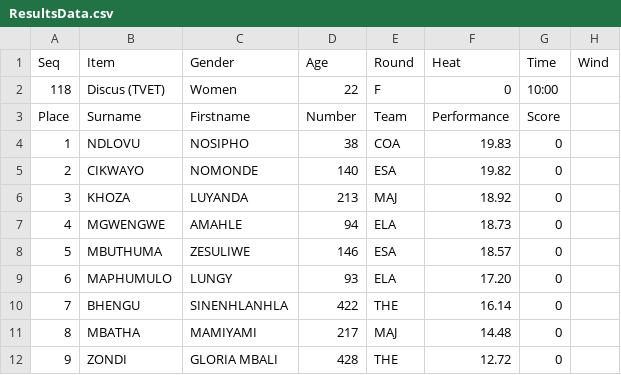
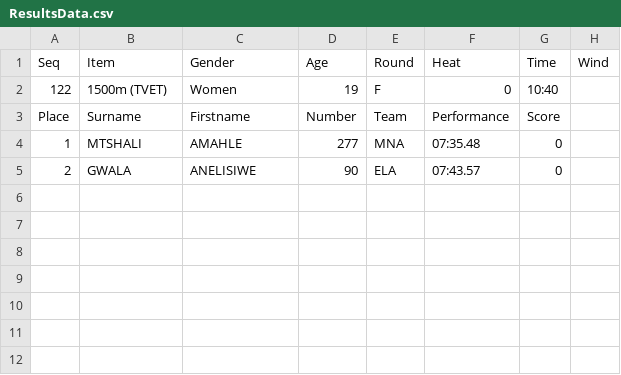
Before and after one commit to stretchinnovation/SCMAthleticResults, a CSV file: PICKUP/ResultsData.csv, drawn as a sheet.

Commit message:
Update ResultsData.csv

```diff
--- a/PICKUP/ResultsData.csv
+++ b/PICKUP/ResultsData.csv
@@ -1,12 +1,5 @@
 Seq,Item,Gender,Age,Round,Heat,Time,Wind
-118,Discus (TVET),Women,22,F,0,10:00,
+122,1500m (TVET),Women,19,F,0,10:40,
 Place,Surname,Firstname,Number,Team,Performance,Score
-1,NDLOVU,NOSIPHO,38,COA,19.83,0
-2,CIKWAYO,NOMONDE,140,ESA,19.82,0
-3,KHOZA,LUYANDA,213,MAJ,18.92,0
-4,MGWENGWE,AMAHLE,94,ELA,18.73,0
-5,MBUTHUMA,ZESULIWE,146,ESA,18.57,0
-6,MAPHUMULO,LUNGY,93,ELA,17.20,0
-7,BHENGU,SINENHLANHLA,422,THE,16.14,0
-8,MBATHA,MAMIYAMI,217,MAJ,14.48,0
-9,ZONDI,GLORIA MBALI,428,THE,12.72,0
+1,MTSHALI,AMAHLE,277,MNA,07:35.48,0
+2,GWALA,ANELISIWE,90,ELA,07:43.57,0
```
